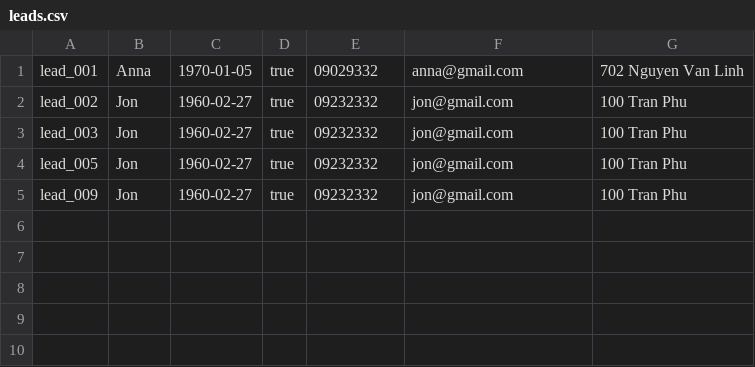
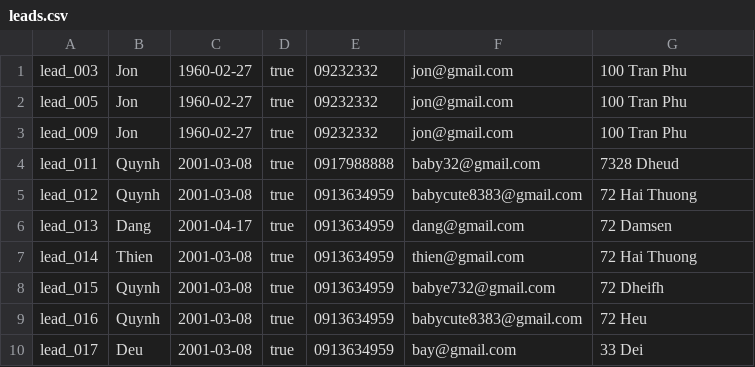
Before and after one commit to MyQuynh/crm_project, a CSV file: leads.csv, drawn as a sheet; removed rows and columns are numbered as before the commit, all else as after; the diff names each change by its address in the sheet, - before the commit and + after, or states it on an @@ line.

```diff
--- a/leads.csv
+++ b/leads.csv
-row 1: lead_001 | Anna | 1970-01-05 | true | 09029332 | anna@gmail.com | 702 Nguyen Van Linh
-row 2: lead_002 | Jon | 1960-02-27 | true | 09232332 | jon@gmail.com | 100 Tran Phu
+row 4: lead_011 | Quynh | 2001-03-08 | true | 0917988888 | baby32@gmail.com | 7328 Dheud
+row 5: lead_012 | Quynh | 2001-03-08 | true | 0913634959 | babycute8383@gmail.com | 72 Hai Thuong
+row 6: lead_013 | Dang | 2001-04-17 | true | 0913634959 | dang@gmail.com | 72 Damsen
+row 7: lead_014 | Thien | 2001-03-08 | true | 0913634959 | thien@gmail.com | 72 Hai Thuong
+row 8: lead_015 | Quynh | 2001-03-08 | true | 0913634959 | babye732@gmail.com | 72 Dheifh
+row 9: lead_016 | Quynh | 2001-03-08 | true | 0913634959 | babycute8383@gmail.com | 72 Heu
+row 10: lead_017 | Deu | 2001-03-08 | true | 0913634959 | bay@gmail.com | 33 Dei
```
Also changed, not shown: 36 other files.
